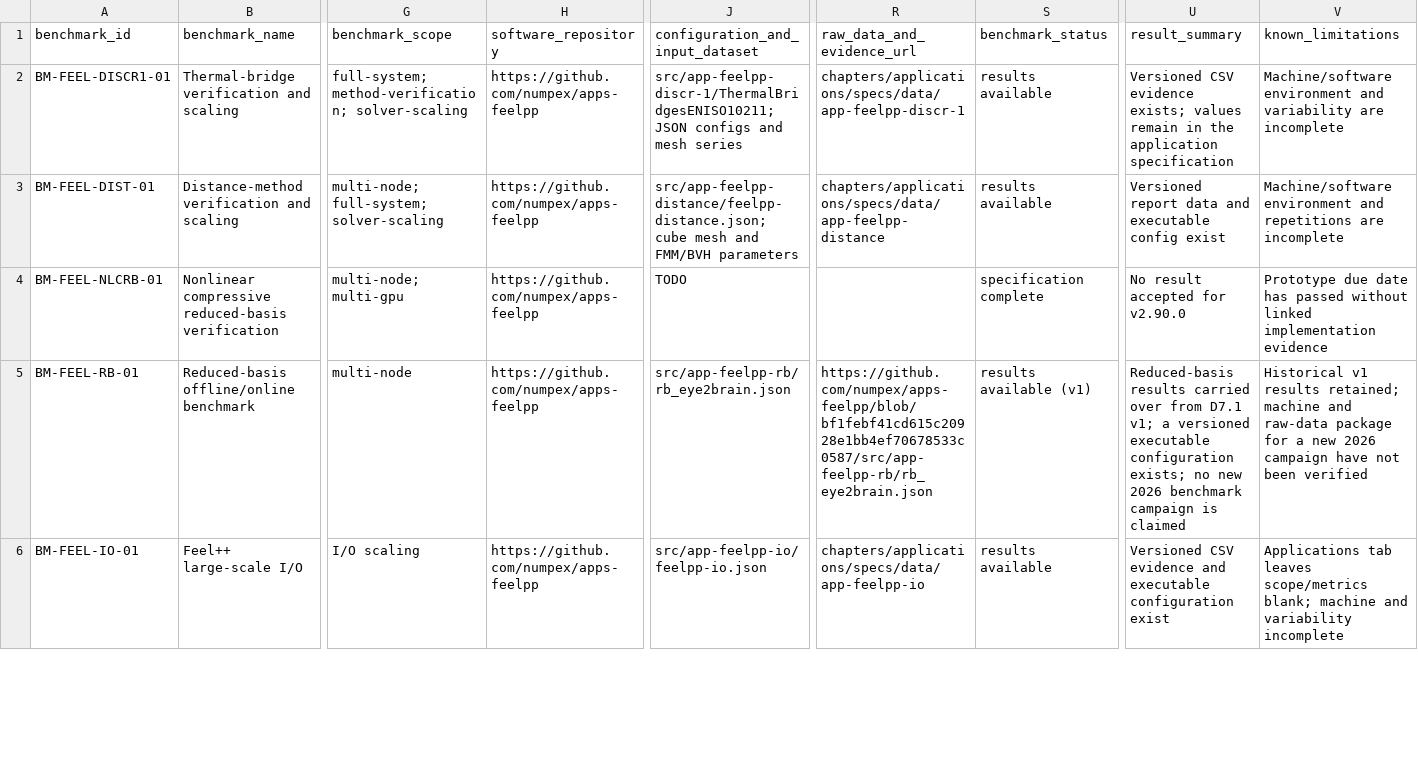
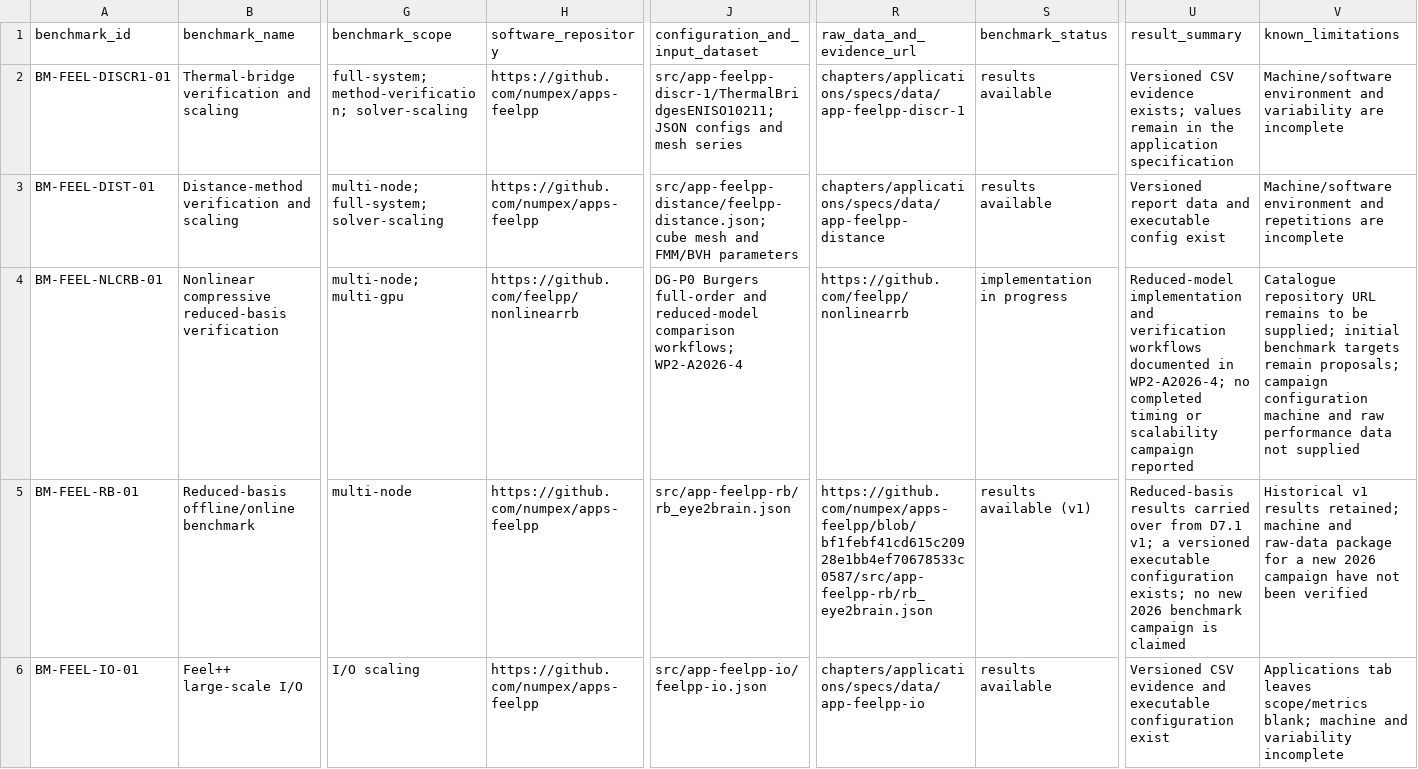
Before and after one commit to numpex/exa-ma-d7.1, a CSV file: data/benchmark-registry-v3.csv, drawn as a sheet; only a part is shown, gaps mark what is left out; the diff names each change by its address in the sheet, - before the commit and + after, or states it on an @@ line.

```diff
--- a/data/benchmark-registry-v3.csv
+++ b/data/benchmark-registry-v3.csv
-H4 (software_repository): https://github.com/numpex/apps-feelpp
+H4 (software_repository): https://github.com/feelpp/nonlinearrb
-J4 (configuration_and_input_dataset): TODO
+J4 (configuration_and_input_dataset): DG-P0 Burgers full-order and reduced-model comparison workflows; WP2-A2026-4
-R4 (raw_data_and_evidence_url): (empty)
+R4 (raw_data_and_evidence_url): https://github.com/feelpp/nonlinearrb
-S4 (benchmark_status): specification complete
+S4 (benchmark_status): implementation in progress
-U4 (result_summary): No result accepted for v2.90.0
+U4 (result_summary): Reduced-model implementation and verification workflows documented in WP2-A2026-4; no completed timing or scalability campaign reported
-V4 (known_limitations): Prototype due date has passed without linked implementation evidence
+V4 (known_limitations): Catalogue repository URL remains to be supplied; initial benchmark targets remain proposals; campaign configuration machine and raw performance data not supplied
```
Also changed, not shown: data/application-reconciliation-v3.csv, data/applications.csv, 14 other files.
